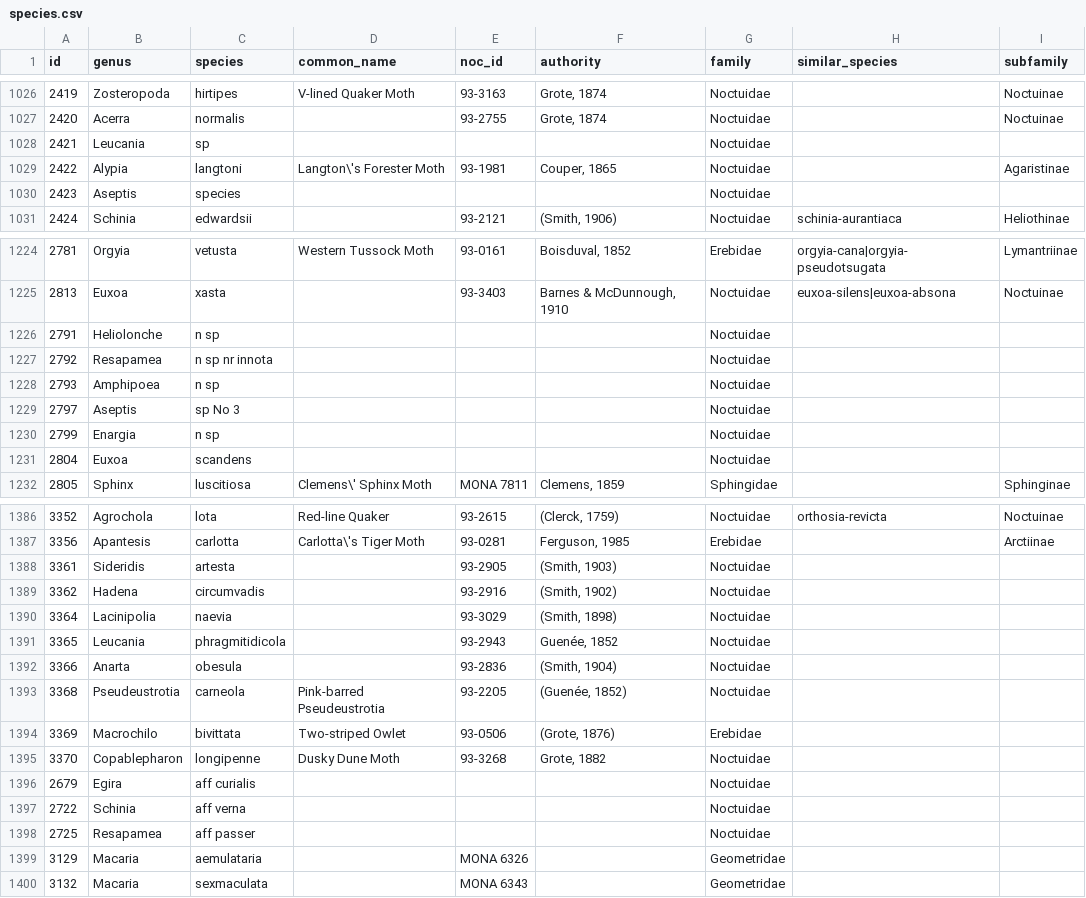
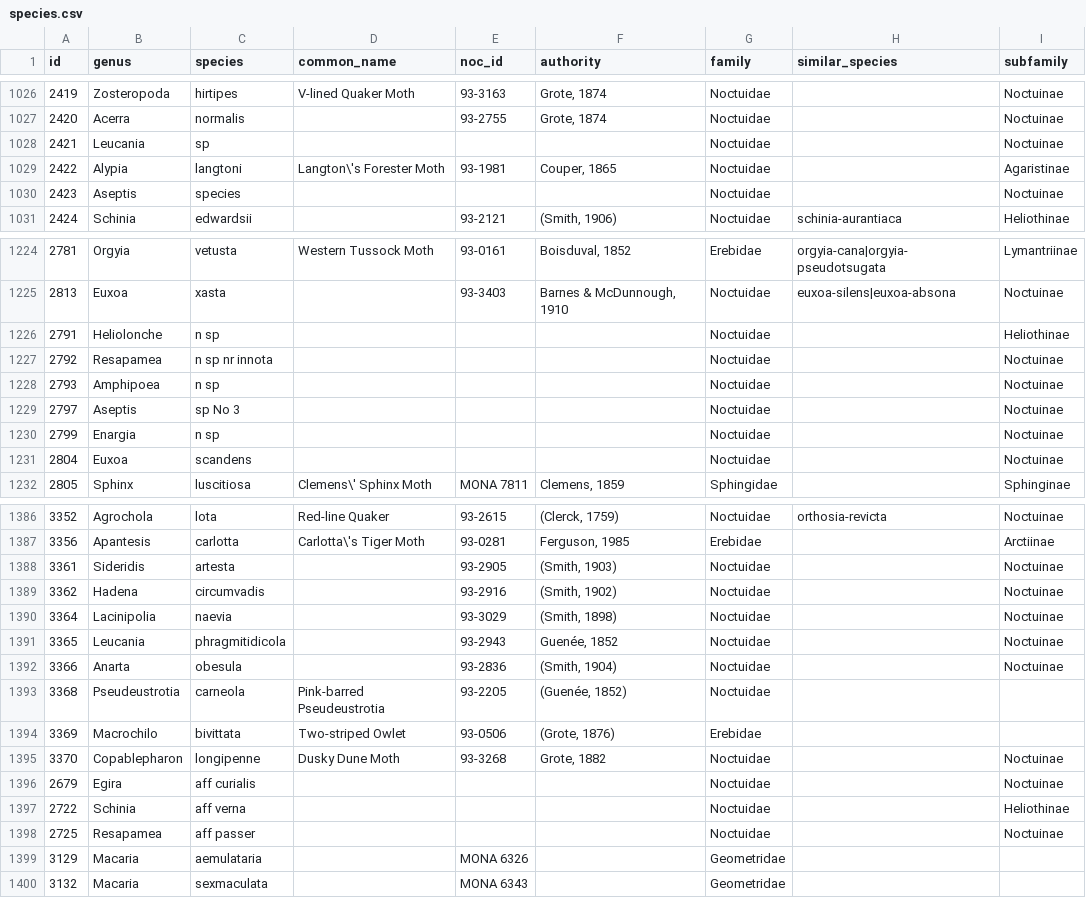
Before and after one commit to pnwinsects/pnwmoths, a CSV file: data/species.csv, drawn as a sheet; only a part is shown, gaps mark what is left out; the diff covers the shown part only.

```diff
--- a/data/species.csv
+++ b/data/species.csv
@@ -1027,5 +1027,5 @@ id,genus,species,common_name,noc_id,authority,family,similar_species,subfamily
 2420,Acerra,normalis,,93-2755,"Grote, 1874",Noctuidae,,Noctuinae
-2421,Leucania,sp,,,,Noctuidae,,
+2421,Leucania,sp,,,,Noctuidae,,Noctuinae
 2422,Alypia,langtoni,Langton\'s Forester Moth,93-1981,"Couper, 1865",Noctuidae,,Agaristinae
-2423,Aseptis,species,,,,Noctuidae,,
+2423,Aseptis,species,,,,Noctuidae,,Noctuinae
 2424,Schinia,edwardsii,,93-2121,"(Smith, 1906)",Noctuidae,schinia-aurantiaca,Heliothinae
@@ -1225,8 +1225,8 @@ id,genus,species,common_name,noc_id,authority,family,similar_species,subfamily
 2813,Euxoa,xasta,,93-3403,"Barnes & McDunnough, 1910",Noctuidae,euxoa-silens|euxoa-absona,Noctuinae
-2791,Heliolonche,n sp,,,,Noctuidae,,
-2792,Resapamea,n sp nr innota,,,,Noctuidae,,
-2793,Amphipoea,n sp,,,,Noctuidae,,
-2797,Aseptis,sp No 3,,,,Noctuidae,,
-2799,Enargia,n sp,,,,Noctuidae,,
-2804,Euxoa,scandens,,,,Noctuidae,,
+2791,Heliolonche,n sp,,,,Noctuidae,,Heliothinae
+2792,Resapamea,n sp nr innota,,,,Noctuidae,,Noctuinae
+2793,Amphipoea,n sp,,,,Noctuidae,,Noctuinae
+2797,Aseptis,sp No 3,,,,Noctuidae,,Noctuinae
+2799,Enargia,n sp,,,,Noctuidae,,Noctuinae
+2804,Euxoa,scandens,,,,Noctuidae,,Noctuinae
 2805,Sphinx,luscitiosa,Clemens\' Sphinx Moth,MONA 7811,"Clemens, 1859",Sphingidae,,Sphinginae
@@ -1387,13 +1387,13 @@ id,genus,species,common_name,noc_id,authority,family,similar_species,subfamily
 3356,Apantesis,carlotta,Carlotta\'s Tiger Moth,93-0281,"Ferguson, 1985",Erebidae,,Arctiinae
-3361,Sideridis,artesta,,93-2905,"(Smith, 1903)",Noctuidae,,
-3362,Hadena,circumvadis,,93-2916,"(Smith, 1902)",Noctuidae,,
-3364,Lacinipolia,naevia,,93-3029,"(Smith, 1898)",Noctuidae,,
-3365,Leucania,phragmitidicola,,93-2943,"Guenée, 1852",Noctuidae,,
-3366,Anarta,obesula,,93-2836,"(Smith, 1904)",Noctuidae,,
+3361,Sideridis,artesta,,93-2905,"(Smith, 1903)",Noctuidae,,Noctuinae
+3362,Hadena,circumvadis,,93-2916,"(Smith, 1902)",Noctuidae,,Noctuinae
+3364,Lacinipolia,naevia,,93-3029,"(Smith, 1898)",Noctuidae,,Noctuinae
+3365,Leucania,phragmitidicola,,93-2943,"Guenée, 1852",Noctuidae,,Noctuinae
+3366,Anarta,obesula,,93-2836,"(Smith, 1904)",Noctuidae,,Noctuinae
 3368,Pseudeustrotia,carneola,Pink-barred Pseudeustrotia,93-2205,"(Guenée, 1852)",Noctuidae,,
 3369,Macrochilo,bivittata,Two-striped Owlet,93-0506,"(Grote, 1876)",Erebidae,,
-3370,Copablepharon,longipenne,Dusky Dune Moth,93-3268,"Grote, 1882",Noctuidae,,
-2679,Egira,aff curialis,,,,Noctuidae,,
-2722,Schinia,aff verna,,,,Noctuidae,,
-2725,Resapamea,aff passer,,,,Noctuidae,,
+3370,Copablepharon,longipenne,Dusky Dune Moth,93-3268,"Grote, 1882",Noctuidae,,Noctuinae
+2679,Egira,aff curialis,,,,Noctuidae,,Noctuinae
+2722,Schinia,aff verna,,,,Noctuidae,,Heliothinae
+2725,Resapamea,aff passer,,,,Noctuidae,,Noctuinae
 3129,Macaria,aemulataria,,MONA 6326,,Geometridae,,
```
Also changed, not shown: 27 edited cells elsewhere in this file.
